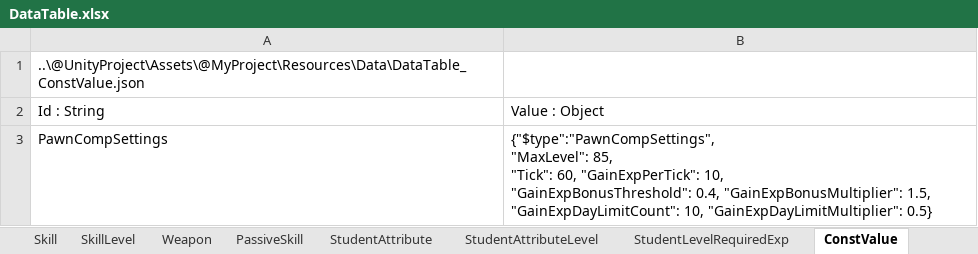
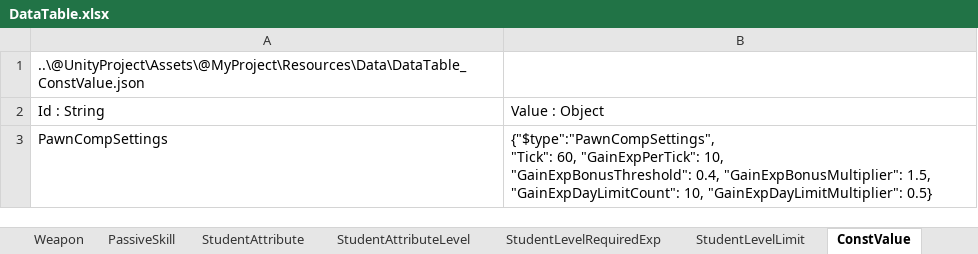
Before and after one commit to kangsangyeon/RWMod-BlueArchiveCosplay-Students, an Excel workbook: @DataTable/DataTable.xlsx, sheet ConstValue, drawn as a sheet; values as stored, in another font and other column widths than the file's, no borders; table styles not drawn; ↵ is a line break in a cell; the diff names each change by its address in the sheet, - before the commit and + after, or states it on an @@ line.

```diff
--- a/@DataTable/DataTable.xlsx (sheet ConstValue)
+++ b/@DataTable/DataTable.xlsx (sheet ConstValue)
+sheet tab: StudentLevelLimit
-B3: {"$type":"PawnCompSettings", ↵ "MaxLevel": 85, ↵ "Tick": 60,…
+B3: {"$type":"PawnCompSettings", ↵ "Tick": 60,…
```
Also changed, not shown: sheet Student, 9 other files.
